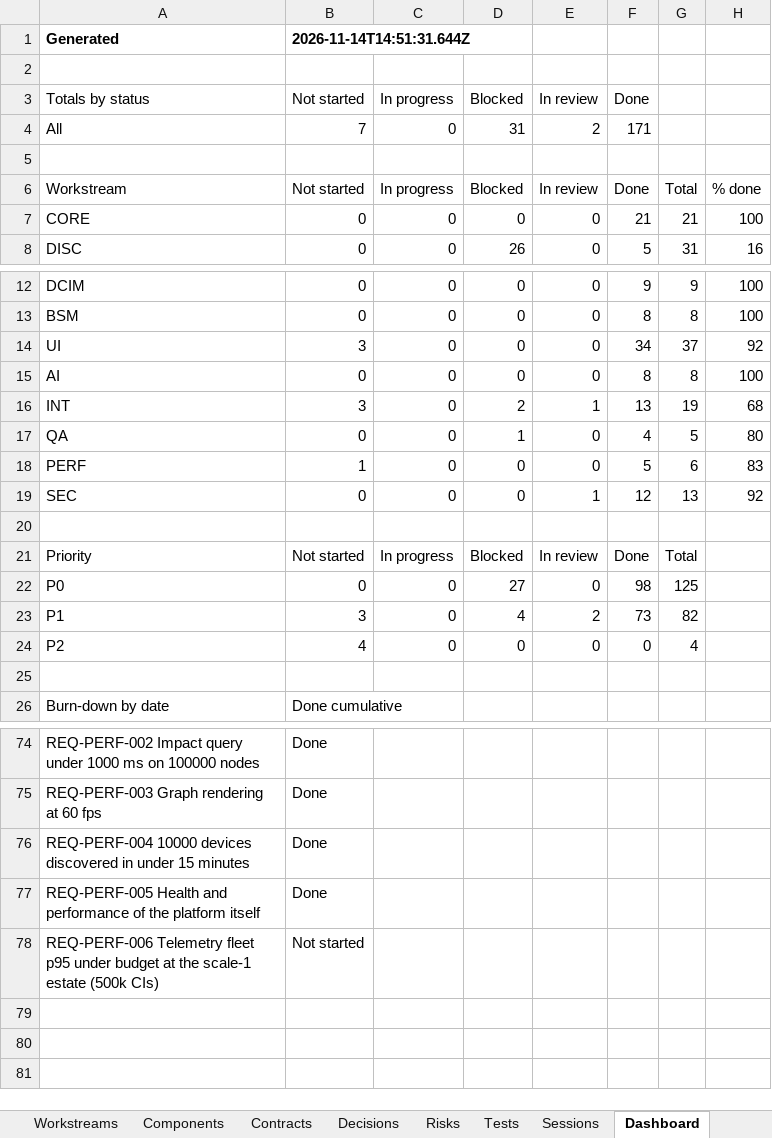
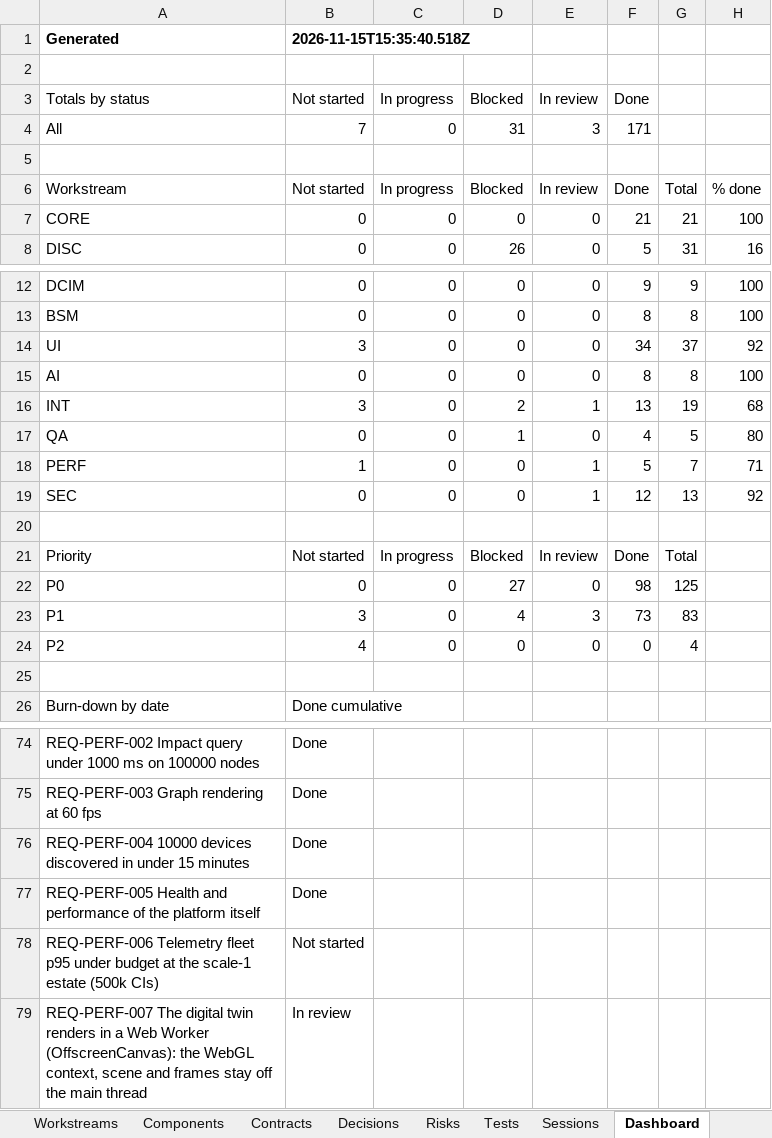
Before and after one commit to zakir80ac/OpenMap, an Excel workbook: tracker/OpenMap-Tracker.xlsx, sheet Dashboard, drawn as a sheet; only a part is shown, gaps mark what is left out; values as stored, in another font and other column widths than the file's, no borders; the diff names each change by its address in the sheet, - before the commit and + after, or states it on an @@ line.

```diff
--- a/tracker/OpenMap-Tracker.xlsx (sheet Dashboard)
+++ b/tracker/OpenMap-Tracker.xlsx (sheet Dashboard)
-B1 (Not started): 2026-11-14T14:51:31.644Z
+B1 (Not started): 2026-11-15T15:35:40.518Z
-E4 (In review): 2
+E4 (In review): 3
-E18 (In review): 0
+E18 (In review): 1
-G18: 6
+G18: 7
-H18: 83
+H18: 71
-E23 (In review): 2
+E23 (In review): 3
-G23: 82
+G23: 83
+row 79: REQ-PERF-007 The digital twin renders in a Web Worker (OffscreenCanvas): the WebGL context, scene and frames stay off the main thread | In review
```
Also changed, not shown: sheet Requirements, sheet Tests, sheet Decisions, sheet Workstreams, 11 other files.
